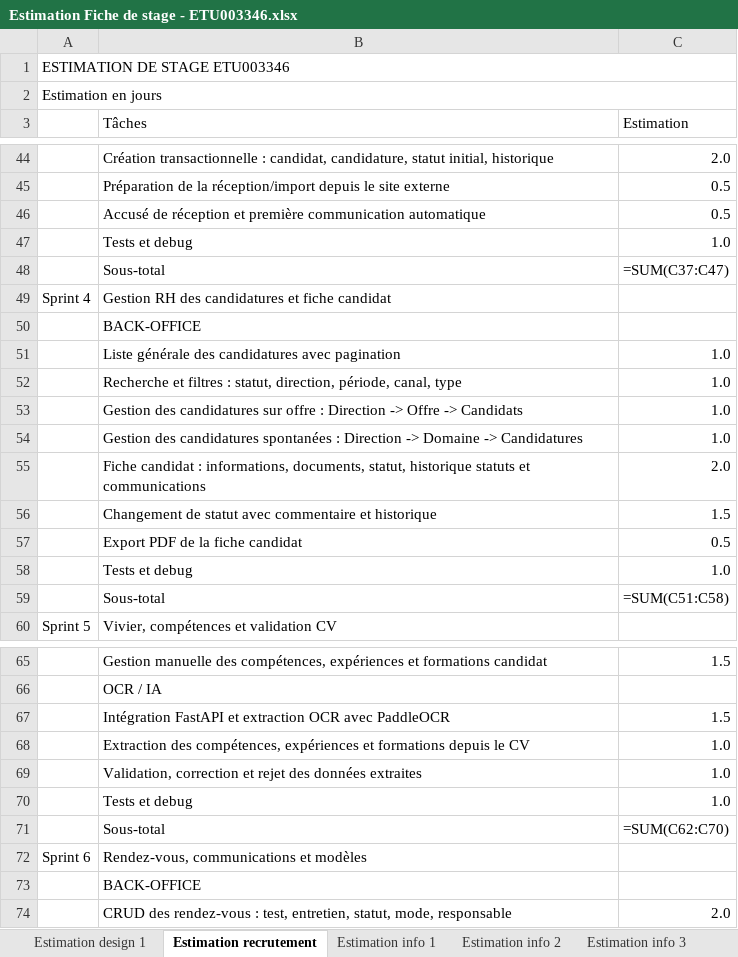
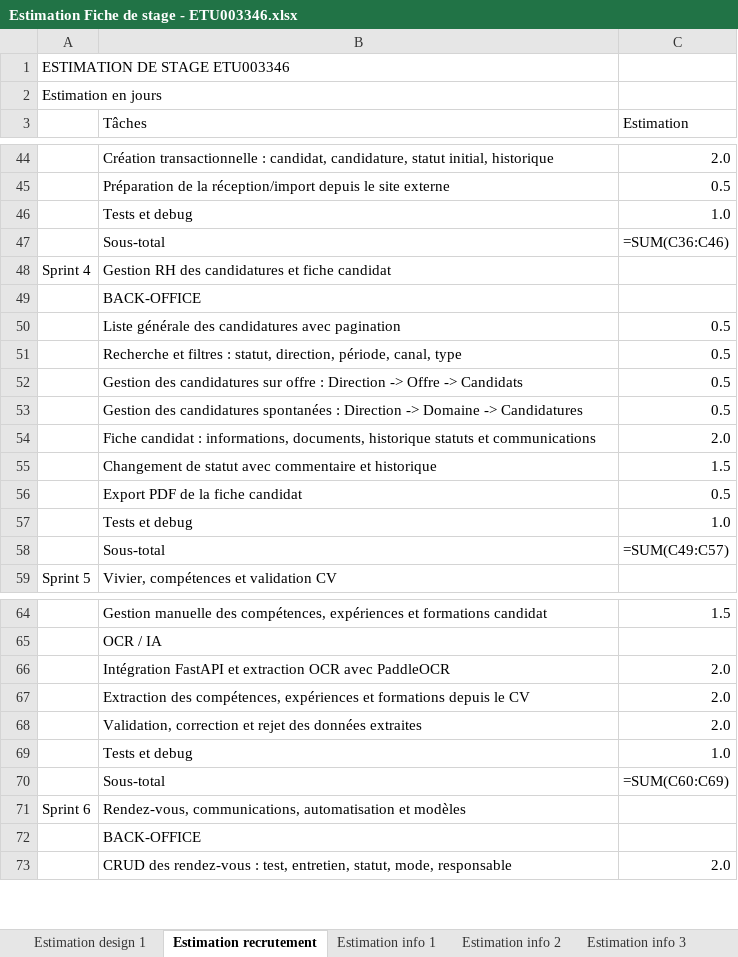
Before and after one commit to ItokianaRdrsn/recrutement_alpaCiment, an Excel workbook: fiche_de_stage/Estimation Fiche de stage - ETU003346.xlsx, sheet Estimation recrutement, drawn as a sheet; only a part is shown, gaps mark what is left out; values as stored, in another font and other column widths than the file's, no cell formats; formulas without a stored value are shown as written; removed rows and columns are numbered as before the commit, all else as after; the diff covers the shown part only; the diff names each change by its address in the sheet, - before the commit and + after, or states it on an @@ line.

```diff
--- a/fiche_de_stage/Estimation Fiche de stage - ETU003346.xlsx (sheet Estimation recrutement)
+++ b/fiche_de_stage/Estimation Fiche de stage - ETU003346.xlsx (sheet Estimation recrutement)
-A1:C1 merged
-A2:C2 merged
@@ row 46 moved to row 77: Accusé de réception et première communic… @@
-C47 (Estimation): =SUM(C37:C47)
+C47 (Estimation): =SUM(C36:C46)
-C50:C53 (Estimation): 1.0
+C50:C53 (Estimation): 0.5
-B54 (Tâches): …informations, documents, statut, historique statuts…
+B54 (Tâches): …informations, documents, historique statuts…
-C58 (Estimation): =SUM(C51:C58)
+C58 (Estimation): =SUM(C49:C57)
-C66 (Estimation): 1.5
+C66 (Estimation): 2.0
-C67:C68 (Estimation): 1.0
+C67:C68 (Estimation): 2.0
-C70 (Estimation): =SUM(C62:C70)
+C70 (Estimation): =SUM(C60:C69)
-B71 (Tâches): Rendez-vous, communications et modèles
+B71 (Tâches): Rendez-vous, communications, automatisation et modèles
```
Also changed, not shown: 9 added rows, 5 removed rows and 15 edited cells elsewhere in this sheet, cell formats, 33 other files.
